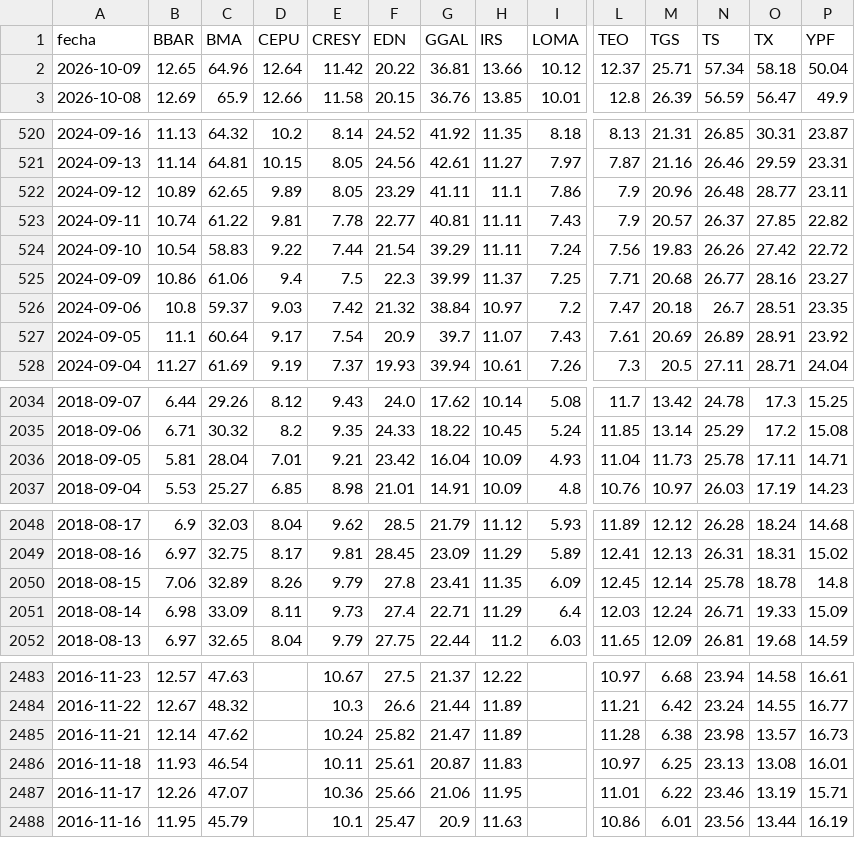
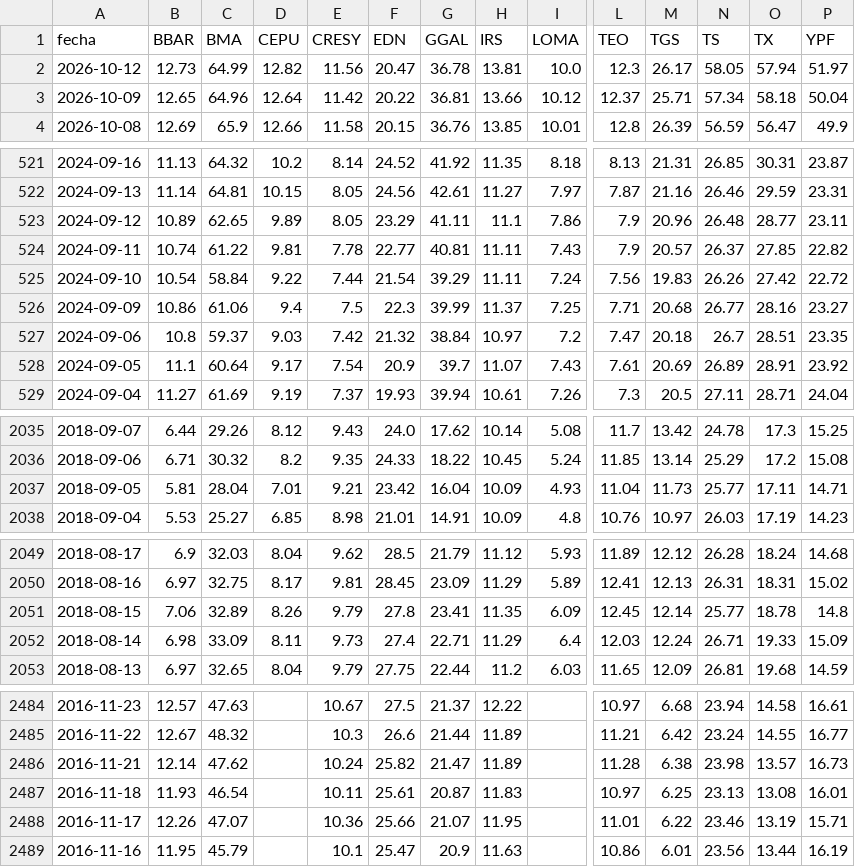
Before and after one commit to jesusrobles824/Automatizacion-descarga-bases-de-datos-Python, a CSV file: ADRs_Precios.csv, drawn as a sheet; only a part is shown, gaps mark what is left out; addresses are those after the commit; rows hold the shown columns only; the diff covers the shown part only; the diff names each change by its address in the sheet, - before the commit and + after, or states it on an @@ line.

```diff
--- a/ADRs_Precios.csv
+++ b/ADRs_Precios.csv
+row 2: 2026-10-12 | 12.73 | 64.99 | 12.82 | 11.56 | 20.47 | 36.78 | 13.81 | 10.0 | 12.3 | 26.17 | 58.05 | 57.94 | 51.97
-C525 (BMA): 58.83
+C525 (BMA): 58.84
-N2037 (TS): 25.78
+N2037 (TS): 25.77
-N2051 (TS): 25.78
+N2051 (TS): 25.77
-G2488 (GGAL): 21.06
+G2488 (GGAL): 21.07
```
Also changed, not shown: 3 edited cells elsewhere in this file, ADRs_variacion_porcentual_diaria.csv.
